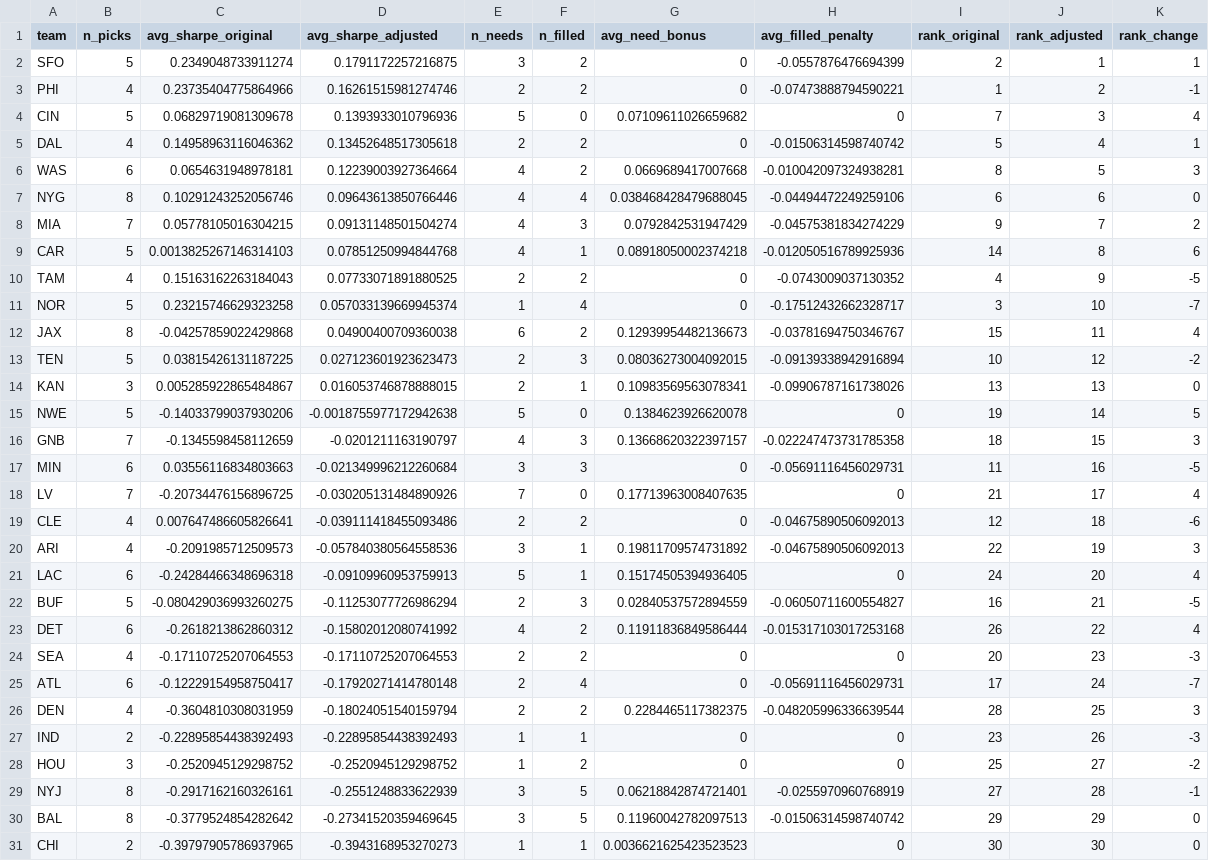
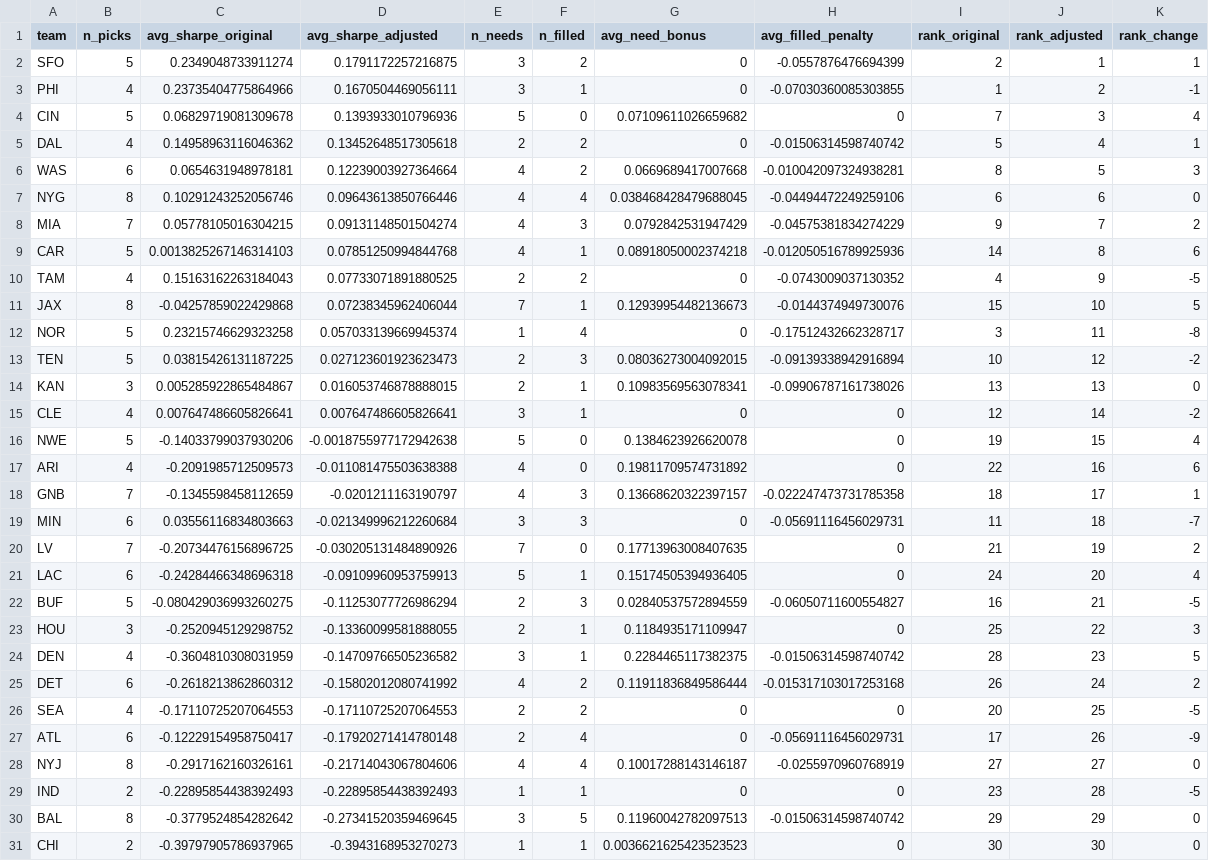
Before and after one commit to stranger9977/draft-sharpe-analysis, a CSV file: output/v2/team_efficiency_adjusted.csv, drawn as a sheet; only a part is shown.

```diff
--- a/output/v2/team_efficiency_adjusted.csv
+++ b/output/v2/team_efficiency_adjusted.csv
@@ -2,3 +2,3 @@ team,n_picks,avg_sharpe_original,avg_sharpe_adjusted,n_needs,n_filled,avg_need_b
 SFO,5,0.2349048733911274,0.1791172257216875,3,2,0,-0.0557876476694399,2,1,1
-PHI,4,0.23735404775864966,0.16261515981274746,2,2,0,-0.07473888794590221,1,2,-1
+PHI,4,0.23735404775864966,0.1670504469056111,3,1,0,-0.07030360085303855,1,2,-1
 CIN,5,0.06829719081309678,0.1393933010796936,5,0,0.07109611026659682,0,7,3,4
@@ -10,21 +10,21 @@ CAR,5,0.0013825267146314103,0.07851250994844768,4,1,0.08918050002374218,-0.01205
 TAM,4,0.15163162263184043,0.07733071891880525,2,2,0,-0.0743009037130352,4,9,-5
-NOR,5,0.23215746629323258,0.057033139669945374,1,4,0,-0.17512432662328717,3,10,-7
-JAX,8,-0.04257859022429868,0.04900400709360038,6,2,0.12939954482136673,-0.03781694750346767,15,11,4
+JAX,8,-0.04257859022429868,0.07238345962406044,7,1,0.12939954482136673,-0.0144374949730076,15,10,5
+NOR,5,0.23215746629323258,0.057033139669945374,1,4,0,-0.17512432662328717,3,11,-8
 TEN,5,0.03815426131187225,0.027123601923623473,2,3,0.08036273004092015,-0.09139338942916894,10,12,-2
 KAN,3,0.005285922865484867,0.016053746878888015,2,1,0.10983569563078341,-0.09906787161738026,13,13,0
-NWE,5,-0.14033799037930206,-0.0018755977172942638,5,0,0.1384623926620078,0,19,14,5
-GNB,7,-0.1345598458112659,-0.0201211163190797,4,3,0.13668620322397157,-0.022247473731785358,18,15,3
-MIN,6,0.03556116834803663,-0.021349996212260684,3,3,0,-0.05691116456029731,11,16,-5
-LV,7,-0.20734476156896725,-0.030205131484890926,7,0,0.17713963008407635,0,21,17,4
-CLE,4,0.007647486605826641,-0.039111418455093486,2,2,0,-0.04675890506092013,12,18,-6
-ARI,4,-0.2091985712509573,-0.057840380564558536,3,1,0.19811709574731892,-0.04675890506092013,22,19,3
+CLE,4,0.007647486605826641,0.007647486605826641,3,1,0,0,12,14,-2
+NWE,5,-0.14033799037930206,-0.0018755977172942638,5,0,0.1384623926620078,0,19,15,4
+ARI,4,-0.2091985712509573,-0.011081475503638388,4,0,0.19811709574731892,0,22,16,6
+GNB,7,-0.1345598458112659,-0.0201211163190797,4,3,0.13668620322397157,-0.022247473731785358,18,17,1
+MIN,6,0.03556116834803663,-0.021349996212260684,3,3,0,-0.05691116456029731,11,18,-7
+LV,7,-0.20734476156896725,-0.030205131484890926,7,0,0.17713963008407635,0,21,19,2
 LAC,6,-0.24284466348696318,-0.09109960953759913,5,1,0.15174505394936405,0,24,20,4
 BUF,5,-0.080429036993260275,-0.11253077726986294,2,3,0.02840537572894559,-0.06050711600554827,16,21,-5
-DET,6,-0.2618213862860312,-0.15802012080741992,4,2,0.11911836849586444,-0.015317103017253168,26,22,4
-SEA,4,-0.17110725207064553,-0.17110725207064553,2,2,0,0,20,23,-3
-ATL,6,-0.12229154958750417,-0.17920271414780148,2,4,0,-0.05691116456029731,17,24,-7
-DEN,4,-0.3604810308031959,-0.18024051540159794,2,2,0.2284465117382375,-0.048205996336639544,28,25,3
-IND,2,-0.22895854438392493,-0.22895854438392493,1,1,0,0,23,26,-3
-HOU,3,-0.2520945129298752,-0.2520945129298752,1,2,0,0,25,27,-2
-NYJ,8,-0.2917162160326161,-0.2551248833622939,3,5,0.06218842874721401,-0.0255970960768919,27,28,-1
+HOU,3,-0.2520945129298752,-0.13360099581888055,2,1,0.1184935171109947,0,25,22,3
+DEN,4,-0.3604810308031959,-0.14709766505236582,3,1,0.2284465117382375,-0.01506314598740742,28,23,5
+DET,6,-0.2618213862860312,-0.15802012080741992,4,2,0.11911836849586444,-0.015317103017253168,26,24,2
+SEA,4,-0.17110725207064553,-0.17110725207064553,2,2,0,0,20,25,-5
+ATL,6,-0.12229154958750417,-0.17920271414780148,2,4,0,-0.05691116456029731,17,26,-9
+NYJ,8,-0.2917162160326161,-0.21714043067804606,4,4,0.10017288143146187,-0.0255970960768919,27,27,0
+IND,2,-0.22895854438392493,-0.22895854438392493,1,1,0,0,23,28,-5
 BAL,8,-0.3779524854282642,-0.27341520359469645,3,5,0.11960042782097513,-0.01506314598740742,29,29,0
```
Also changed, not shown: output/v2/class_depth.csv, output/v2/r1_picks_need_adjusted.csv, 9 other files.
